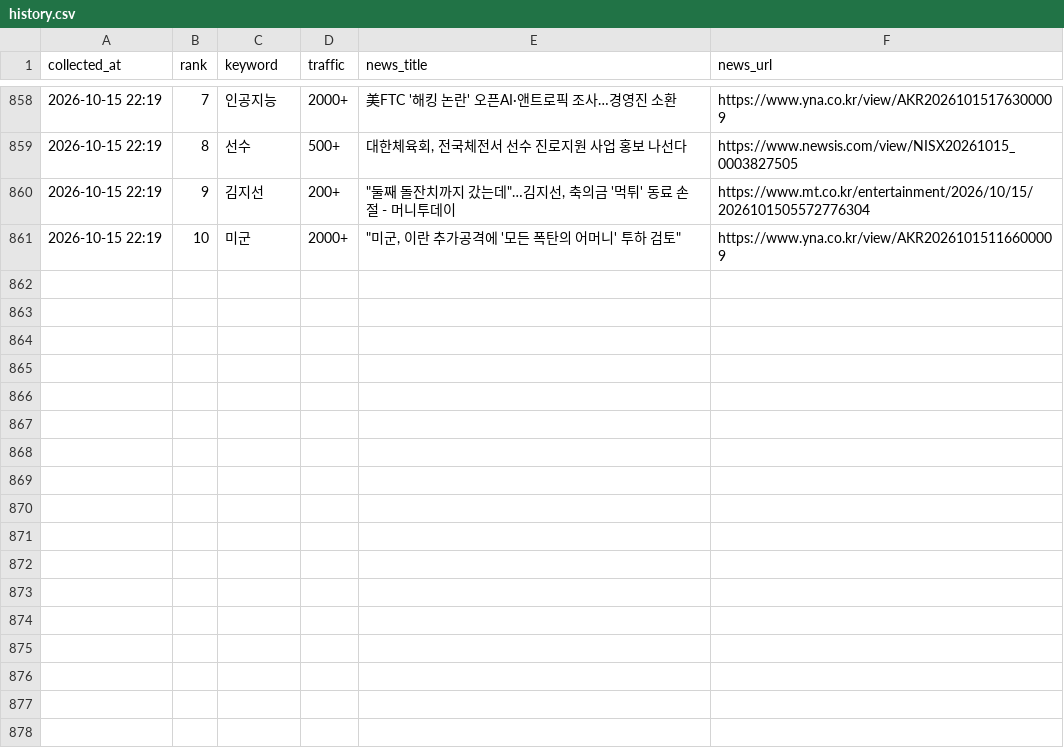
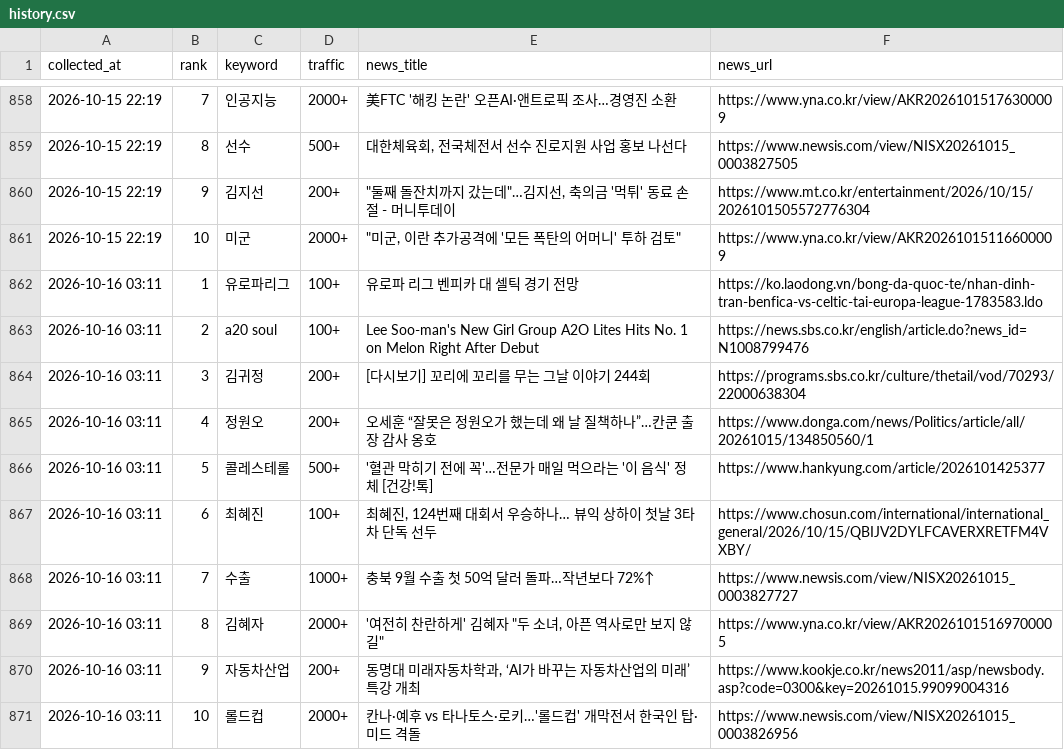
Before and after one commit to sulllll/claude_cloud, a CSV file: site/data/history.csv, drawn as a sheet; only a part is shown, gaps mark what is left out.

```diff
--- a/site/data/history.csv
+++ b/site/data/history.csv
@@ -861 +861,11 @@ collected_at,rank,keyword,traffic,news_title,news_url
 2026-10-15 22:19,10,미군,2000+,"""미군, 이란 추가공격에 '모든 폭탄의 어머니' 투하 검토""",https://www.yna.co.kr/view/AKR20261015116600009
+2026-10-16 03:11,1,유로파리그,100+,유로파 리그 벤피카 대 셀틱 경기 전망,https://ko.laodong.vn/bong-da-quoc-te/nhan-dinh-tran-benfica-vs-celtic-tai-europa-league-1783583.ldo
+2026-10-16 03:11,2,a20 soul,100+,Lee Soo-man's New Girl Group A2O Lites Hits No. 1 on Melon Right After Debut,https://news.sbs.co.kr/english/article.do?news_id=N1008799476
+2026-10-16 03:11,3,김귀정,200+,[다시보기] 꼬리에 꼬리를 무는 그날 이야기 244회,https://programs.sbs.co.kr/culture/thetail/vod/70293/22000638304
+2026-10-16 03:11,4,정원오,200+,오세훈 “잘못은 정원오가 했는데 왜 날 질책하나”…칸쿤 출장 감사 옹호,https://www.donga.com/news/Politics/article/all/20261015/134850560/1
+2026-10-16 03:11,5,콜레스테롤,500+,'혈관 막히기 전에 꼭'…전문가 매일 먹으라는 '이 음식' 정체 [건강!톡],https://www.hankyung.com/article/2026101425377
+2026-10-16 03:11,6,최혜진,100+,"최혜진, 124번째 대회서 우승하나… 뷰익 상하이 첫날 3타 차 단독 선두",https://www.chosun.com/international/international_general/2026/10/15/QBIJV2DYLFCAVERXRETFM4VXBY/
+2026-10-16 03:11,7,수출,1000+,충북 9월 수출 첫 50억 달러 돌파…작년보다 72%↑,https://www.newsis.com/view/NISX20261015_0003827727
+2026-10-16 03:11,8,김혜자,2000+,"'여전히 찬란하게' 김혜자 ""두 소녀, 아픈 역사로만 보지 않길""",https://www.yna.co.kr/view/AKR20261015169700005
+2026-10-16 03:11,9,자동차산업,200+,"동명대 미래자동차학과, ‘AI가 바꾸는 자동차산업의 미래’ 특강 개최",https://www.kookje.co.kr/news2011/asp/newsbody.asp?code=0300&key=20261015.99099004316
+2026-10-16 03:11,10,롤드컵,2000+,칸나·예후 vs 타나토스·로키…'롤드컵' 개막전서 한국인 탑·미드 격돌,https://www.newsis.com/view/NISX20261015_0003826956
```
Also changed, not shown: 2 other files.
